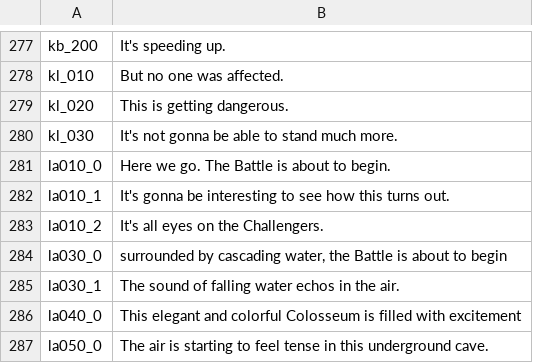
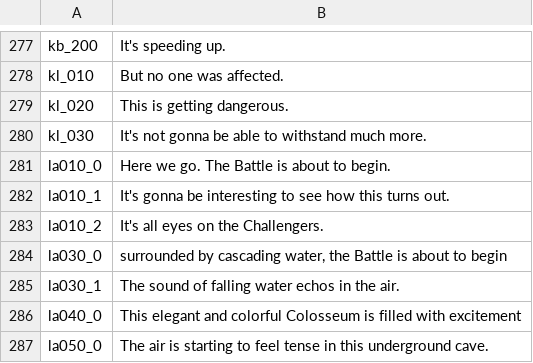
Before and after one commit to chfoo/pbrchase, a CSV file: metadata/tracks.csv, drawn as a sheet; only a part is shown, gaps mark what is left out.

Commit message:
tracks.csv: Fix transcription error kl_030

```diff
--- a/metadata/tracks.csv
+++ b/metadata/tracks.csv
@@ -279,3 +279,3 @@ kl_010,But no one was affected.
 kl_020,This is getting dangerous.
-kl_030,It's not gonna be able to stand much more.
+kl_030,It's not gonna be able to withstand much more.
 la010_0,Here we go. The Battle is about to begin.
```
